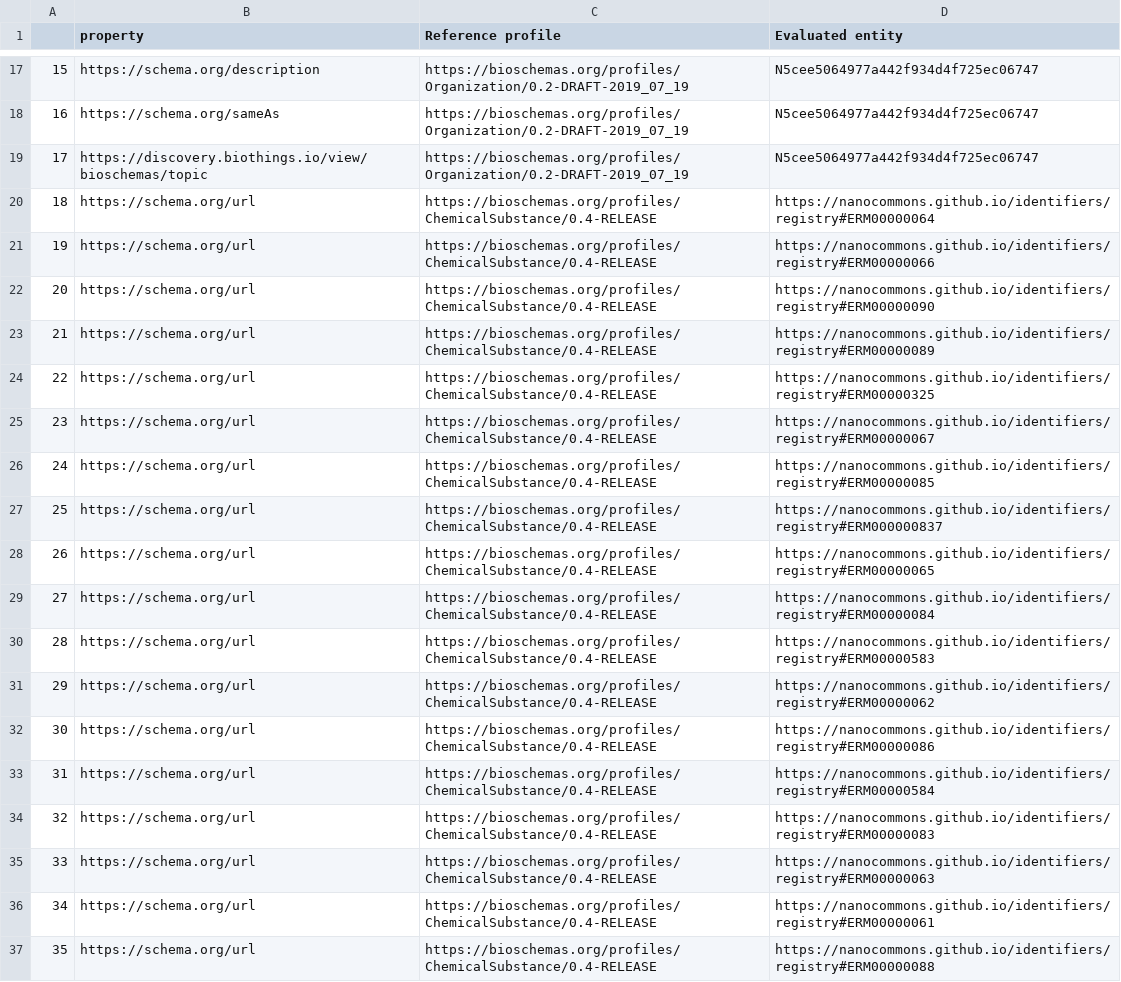
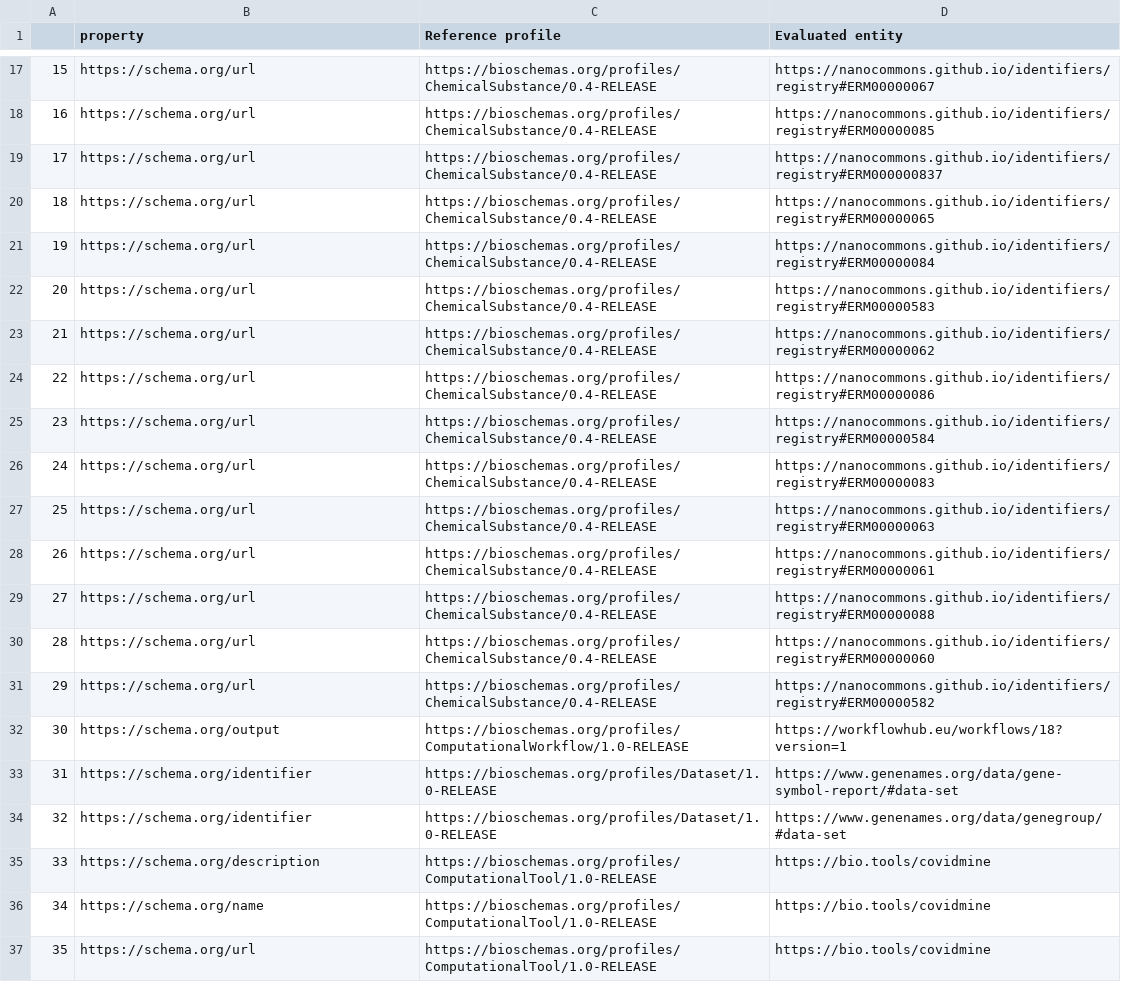
Before and after one commit to BioSchemas/bioschemas-validation, a CSV file: bioschemas_prop_errors.csv, drawn as a sheet; only a part is shown, gaps mark what is left out; the diff covers the shown part only; the diff names each change by its address in the sheet, - before the commit and + after, or states it on an @@ line.

```diff
--- a/bioschemas_prop_errors.csv
+++ b/bioschemas_prop_errors.csv
-B17 (property): https://schema.org/description
+B17 (property): https://schema.org/url
-C17:C19 (Reference profile): https://bioschemas.org/profiles/Organization/0.2-DRAFT-2019_07_19
+C17:C19 (Reference profile): https://bioschemas.org/profiles/ChemicalSubstance/0.4-RELEASE
-D17 (Evaluated entity): N5cee5064977a442f934d4f725ec06747
+D17 (Evaluated entity): https://nanocommons.github.io/identifiers/registry#ERM00000067
-B18 (property): https://schema.org/sameAs
+B18 (property): https://schema.org/url
-D18 (Evaluated entity): N5cee5064977a442f934d4f725ec06747
+D18 (Evaluated entity): https://nanocommons.github.io/identifiers/registry#ERM00000085
-B19 (property): https://discovery.biothings.io/view/bioschemas/topic
+B19 (property): https://schema.org/url
-D19 (Evaluated entity): N5cee5064977a442f934d4f725ec06747
+D19 (Evaluated entity): https://nanocommons.github.io/identifiers/registry#ERM000000837
-D20 (Evaluated entity): https://nanocommons.github.io/identifiers/registry#ERM00000064
+D20 (Evaluated entity): https://nanocommons.github.io/identifiers/registry#ERM00000065
-D21 (Evaluated entity): https://nanocommons.github.io/identifiers/registry#ERM00000066
+D21 (Evaluated entity): https://nanocommons.github.io/identifiers/registry#ERM00000084
-D22 (Evaluated entity): https://nanocommons.github.io/identifiers/registry#ERM00000090
+D22 (Evaluated entity): https://nanocommons.github.io/identifiers/registry#ERM00000583
-D23 (Evaluated entity): https://nanocommons.github.io/identifiers/registry#ERM00000089
+D23 (Evaluated entity): https://nanocommons.github.io/identifiers/registry#ERM00000062
-D24 (Evaluated entity): https://nanocommons.github.io/identifiers/registry#ERM00000325
+D24 (Evaluated entity): https://nanocommons.github.io/identifiers/registry#ERM00000086
-D25 (Evaluated entity): https://nanocommons.github.io/identifiers/registry#ERM00000067
+D25 (Evaluated entity): https://nanocommons.github.io/identifiers/registry#ERM00000584
-D26 (Evaluated entity): https://nanocommons.github.io/identifiers/registry#ERM00000085
+D26 (Evaluated entity): https://nanocommons.github.io/identifiers/registry#ERM00000083
-D27 (Evaluated entity): https://nanocommons.github.io/identifiers/registry#ERM000000837
+D27 (Evaluated entity): https://nanocommons.github.io/identifiers/registry#ERM00000063
-D28 (Evaluated entity): https://nanocommons.github.io/identifiers/registry#ERM00000065
+D28 (Evaluated entity): https://nanocommons.github.io/identifiers/registry#ERM00000061
-D29 (Evaluated entity): https://nanocommons.github.io/identifiers/registry#ERM00000084
+D29 (Evaluated entity): https://nanocommons.github.io/identifiers/registry#ERM00000088
-D30 (Evaluated entity): https://nanocommons.github.io/identifiers/registry#ERM00000583
+D30 (Evaluated entity): https://nanocommons.github.io/identifiers/registry#ERM00000060
-D31 (Evaluated entity): https://nanocommons.github.io/identifiers/registry#ERM00000062
+D31 (Evaluated entity): https://nanocommons.github.io/identifiers/registry#ERM00000582
-B32 (property): https://schema.org/url
+B32 (property): https://schema.org/output
-C32 (Reference profile): https://bioschemas.org/profiles/ChemicalSubstance/0.4-RELEASE
+C32 (Reference profile): https://bioschemas.org/profiles/ComputationalWorkflow/1.0-RELEASE
-D32 (Evaluated entity): https://nanocommons.github.io/identifiers/registry#ERM00000086
+D32 (Evaluated entity): https://workflowhub.eu/workflows/18?version=1
-B33:B34 (property): https://schema.org/url
+B33:B34 (property): https://schema.org/identifier
-C33:C34 (Reference profile): https://bioschemas.org/profiles/ChemicalSubstance/0.4-RELEASE
+C33:C34 (Reference profile): https://bioschemas.org/profiles/Dataset/1.0-RELEASE
-D33 (Evaluated entity): https://nanocommons.github.io/identifiers/registry#ERM00000584
+D33 (Evaluated entity): https://www.genenames.org/data/gene-symbol-report/#data-set
-D34 (Evaluated entity): https://nanocommons.github.io/identifiers/registry#ERM00000083
+D34 (Evaluated entity): https://www.genenames.org/data/genegroup/#data-set
-B35 (property): https://schema.org/url
+B35 (property): https://schema.org/description
-C35:C37 (Reference profile): https://bioschemas.org/profiles/ChemicalSubstance/0.4-RELEASE
+C35:C37 (Reference profile): https://bioschemas.org/profiles/ComputationalTool/1.0-RELEASE
-D35 (Evaluated entity): https://nanocommons.github.io/identifiers/registry#ERM00000063
+D35 (Evaluated entity): https://bio.tools/covidmine
-B36 (property): https://schema.org/url
+B36 (property): https://schema.org/name
-D36 (Evaluated entity): https://nanocommons.github.io/identifiers/registry#ERM00000061
+D36 (Evaluated entity): https://bio.tools/covidmine
-D37 (Evaluated entity): https://nanocommons.github.io/identifiers/registry#ERM00000088
+D37 (Evaluated entity): https://bio.tools/covidmine
```
Also changed, not shown: 160 edited cells elsewhere in this file, bioschemas_harvesting.csv, 6 other files.
